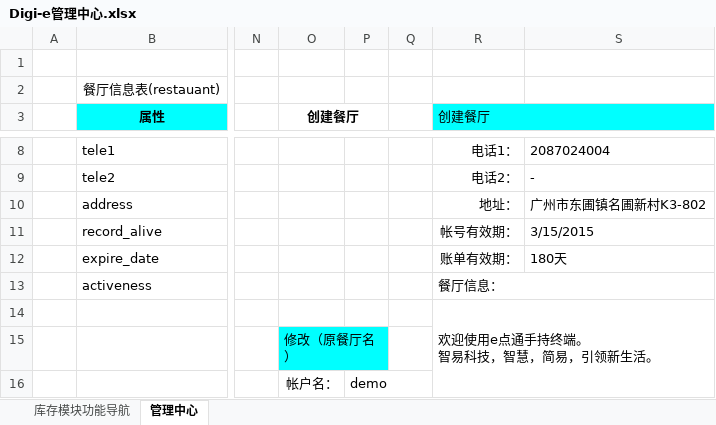
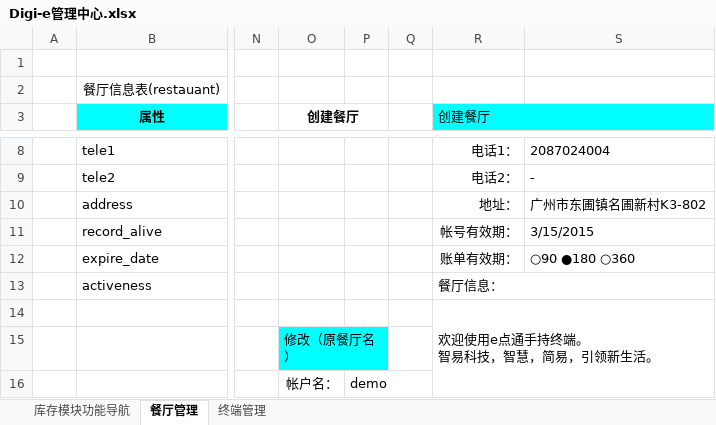
Before and after one commit to runt18/wireless-order-solution, an Excel workbook: doc/Digi-e管理中心/Digi-e管理中心.xlsx, sheet 餐厅管理, drawn as a sheet; only a part is shown, gaps mark what is left out; values as stored, in another font and other column widths than the file's, no borders; the diff covers the shown part only; the diff names each change by its address in the sheet, - before the commit and + after, or states it on an @@ line.

```diff
--- a/doc/Digi-e管理中心/Digi-e管理中心.xlsx (sheet 餐厅管理)
+++ b/doc/Digi-e管理中心/Digi-e管理中心.xlsx (sheet 餐厅管理)
-sheet tab: 管理中心
+sheet tab: 餐厅管理
+sheet tab: 终端管理
-S12: 180天
+S12: ○90 ●180 ○360
```
Also changed, not shown: 6 edited cells elsewhere in this sheet, doc/Digi-e大会员中心需求/Digi-e大会员中心-打印配置.xlsx, doc/Digi-e大会员中心需求/Digi-e大会员中心-权限模块.xlsx.
